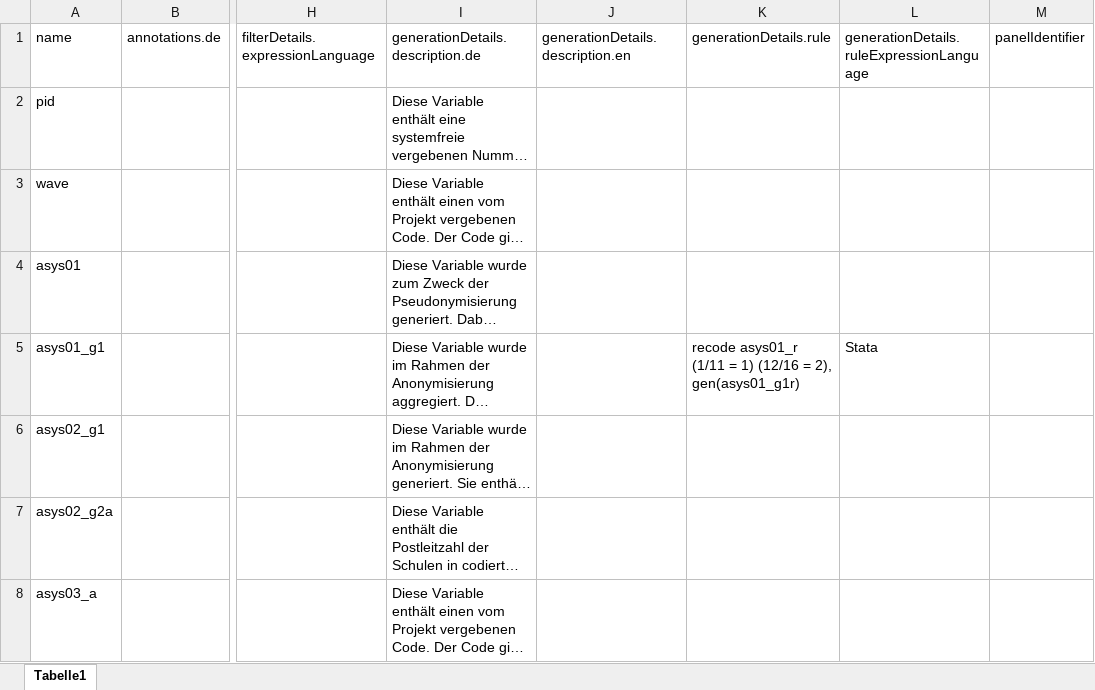
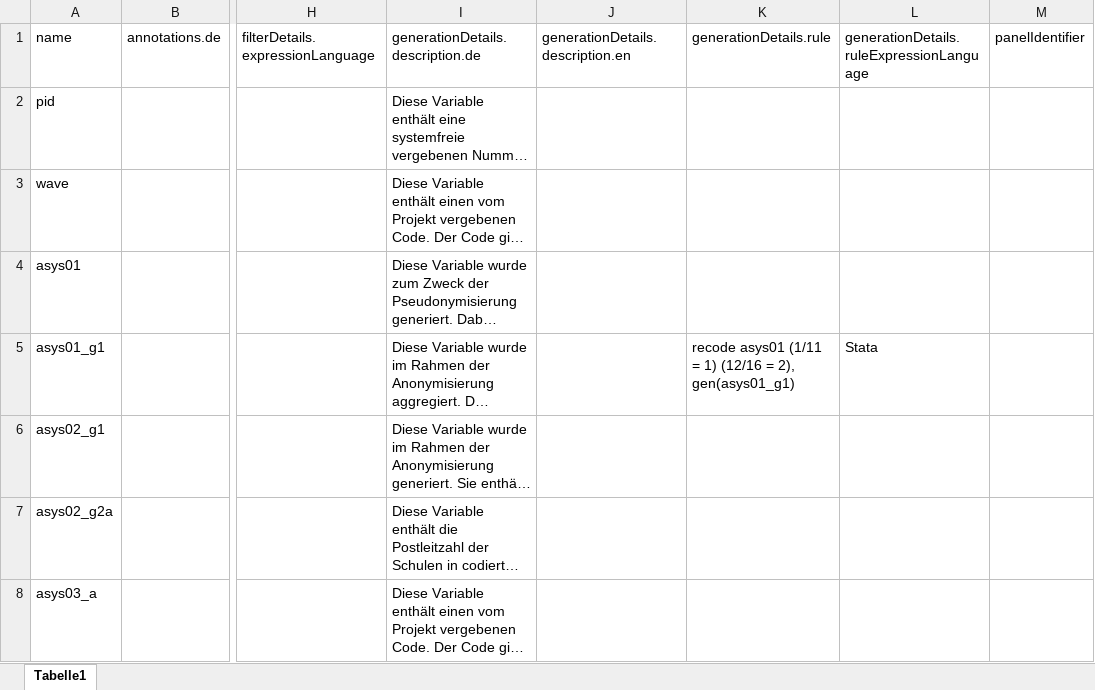
Before and after one commit to dzhw/gsl2008-metadata, an Excel workbook: data/variables/ds1/variables.xlsx, sheet Tabelle1, drawn as a sheet; only a part is shown, gaps mark what is left out; long unchanged cells end in …; values as stored, in another font and other column widths than the file's, no borders; the diff names each change by its address in the sheet, - before the commit and + after, or states it on an @@ line.

```diff
--- a/data/variables/ds1/variables.xlsx (sheet Tabelle1)
+++ b/data/variables/ds1/variables.xlsx (sheet Tabelle1)
-K5: recode asys01_r (1/11 = 1) (12/16 = 2), gen(asys01_g1r)
+K5: recode asys01 (1/11 = 1) (12/16 = 2), gen(asys01_g1)
```
Also changed, not shown: data/dataSets/dataSets.xlsx.
